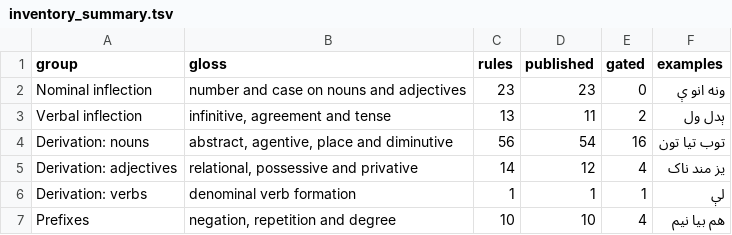
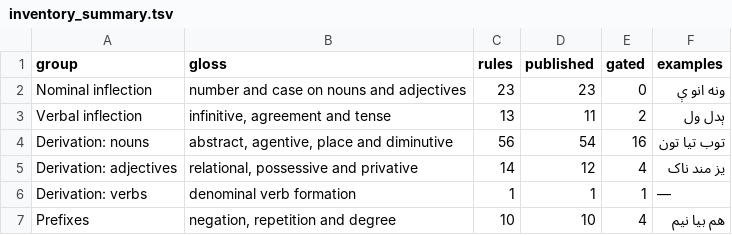
Before and after one commit to Khairullah-Ibrahim-Khail/Pashto_Stemmer, a TSV file: paper/inventory_summary.tsv, drawn as a sheet.

Commit message:
Correct Table IV's category split and example column; document file usage
- derivation/inflection split was 71/37, counted from the rules it is 81/36
- the Derivation: verbs example advertised لې, a gated rule; now a dash
- README: stemming a text file via the CLI and a CSV column via stem_text,
  both with tested output

```diff
--- a/paper/inventory_summary.tsv
+++ b/paper/inventory_summary.tsv
@@ -5,3 +5,3 @@ Derivation: nouns	abstract, agentive, place and diminutive	56	54	16	توب تی
 Derivation: adjectives	relational, possessive and privative	14	12	4	یز مند ناک
-Derivation: verbs	denominal verb formation	1	1	1	لې
+Derivation: verbs	denominal verb formation	1	1	1	—
 Prefixes	negation, repetition and degree	10	10	4	هم بیا نیم
```
Also changed, not shown: 7 other files.
